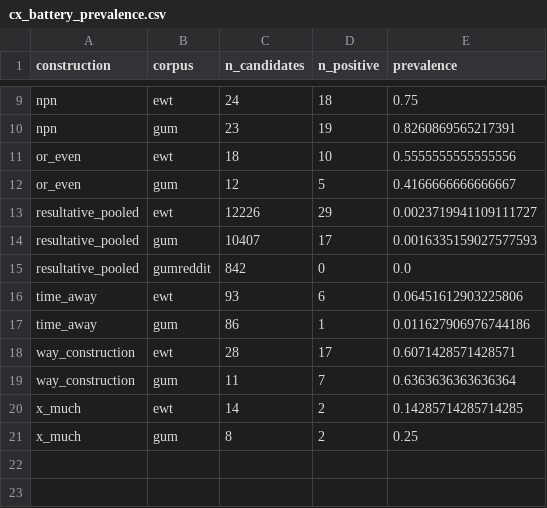
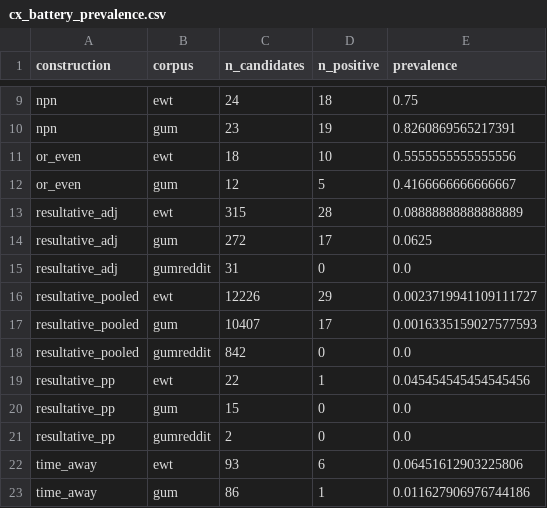
Before and after one commit to BrettRey/Language_as_a_Stack_of_HPC_Kinds, a CSV file: out/cx_battery_prevalence.csv, drawn as a sheet; only a part is shown, gaps mark what is left out; the shorter side is filled out with more unchanged rows; the diff names each change by its address in the sheet, - before the commit and + after, or states it on an @@ line.

```diff
--- a/out/cx_battery_prevalence.csv
+++ b/out/cx_battery_prevalence.csv
+row 13: resultative_adj | ewt | 315 | 28 | 0.08888888888888889
+row 14: resultative_adj | gum | 272 | 17 | 0.0625
+row 15: resultative_adj | gumreddit | 31 | 0 | 0.0
+row 19: resultative_pp | ewt | 22 | 1 | 0.045454545454545456
+row 20: resultative_pp | gum | 15 | 0 | 0.0
+row 21: resultative_pp | gumreddit | 2 | 0 | 0.0
```
Also changed, not shown: out/cx_battery_eval.csv, out/cx_battery_summary.csv, 11 other files.
